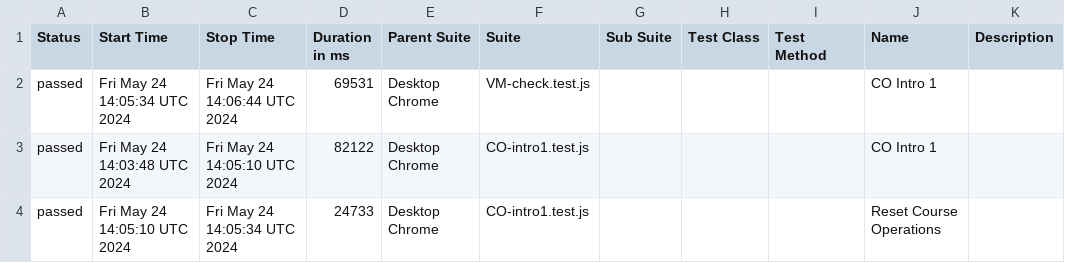
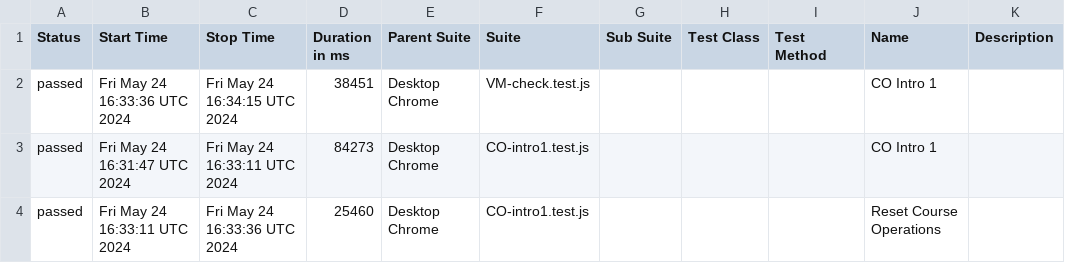
Before and after one commit to correlation-one/ContQA-V2, a CSV file: data/suites.csv, drawn as a sheet.

```diff
--- a/data/suites.csv
+++ b/data/suites.csv
@@ -1,4 +1,4 @@
 "Status","Start Time","Stop Time","Duration in ms","Parent Suite","Suite","Sub Suite","Test Class","Test Method","Name","Description"
-"passed","Fri May 24 14:05:34 UTC 2024","Fri May 24 14:06:44 UTC 2024","69531","Desktop Chrome","VM-check.test.js","","","","CO Intro 1",""
-"passed","Fri May 24 14:03:48 UTC 2024","Fri May 24 14:05:10 UTC 2024","82122","Desktop Chrome","CO-intro1.test.js","","","","CO Intro 1",""
-"passed","Fri May 24 14:05:10 UTC 2024","Fri May 24 14:05:34 UTC 2024","24733","Desktop Chrome","CO-intro1.test.js","","","","Reset Course Operations",""
+"passed","Fri May 24 16:33:36 UTC 2024","Fri May 24 16:34:15 UTC 2024","38451","Desktop Chrome","VM-check.test.js","","","","CO Intro 1",""
+"passed","Fri May 24 16:31:47 UTC 2024","Fri May 24 16:33:11 UTC 2024","84273","Desktop Chrome","CO-intro1.test.js","","","","CO Intro 1",""
+"passed","Fri May 24 16:33:11 UTC 2024","Fri May 24 16:33:36 UTC 2024","25460","Desktop Chrome","CO-intro1.test.js","","","","Reset Course Operations",""
```
Also changed, not shown: 31 other files.
